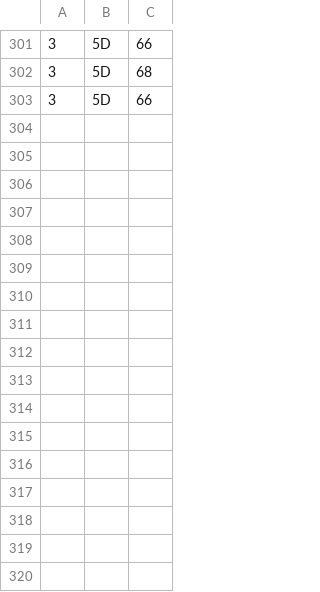
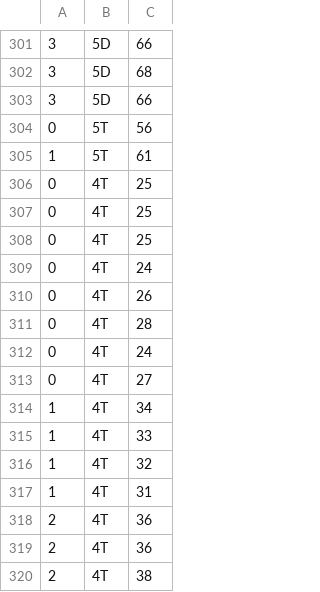
Before and after one commit to musdbi/Morpion_Solitaire, a CSV file: data/algo_scores.csv, drawn as a sheet; only a part is shown, gaps mark what is left out; the diff names each change by its address in the sheet, - before the commit and + after, or states it on an @@ line.

Commit message:
comment main method and adding data

```diff
--- a/data/algo_scores.csv
+++ b/data/algo_scores.csv
+row 304: 0 | 5T | 56
+row 305: 1 | 5T | 61
+row 306: 0 | 4T | 25
+row 307: 0 | 4T | 25
+row 308: 0 | 4T | 25
+row 309: 0 | 4T | 24
+row 310: 0 | 4T | 26
+row 311: 0 | 4T | 28
+row 312: 0 | 4T | 24
+row 313: 0 | 4T | 27
+row 314: 1 | 4T | 34
+row 315: 1 | 4T | 33
+row 316: 1 | 4T | 32
+row 317: 1 | 4T | 31
+row 318: 2 | 4T | 36
+row 319: 2 | 4T | 36
+row 320: 2 | 4T | 38
```
Also changed, not shown: 2 other files.
